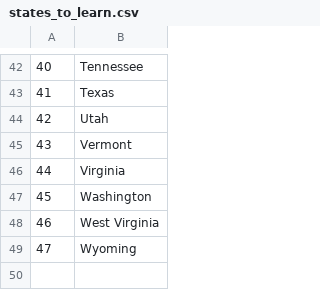
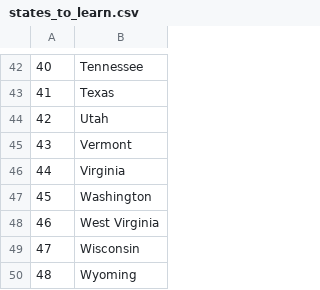
Before and after one commit to helenlex/100-Days-of-Code, a CSV file: day25_U.S States Game Project/US State Quiz Game Project/states_to_learn.csv, drawn as a sheet; only a part is shown, gaps mark what is left out; addresses are those after the commit; the diff names each change by its address in the sheet, - before the commit and + after, or states it on an @@ line.

```diff
--- a/day25_U.S States Game Project/US State Quiz Game Project/states_to_learn.csv
+++ b/day25_U.S States Game Project/US State Quiz Game Project/states_to_learn.csv
+row 49: 47 | Wisconsin
@@ column A renumbered from row 50 down @@
```
Also changed, not shown: 2 other files.
